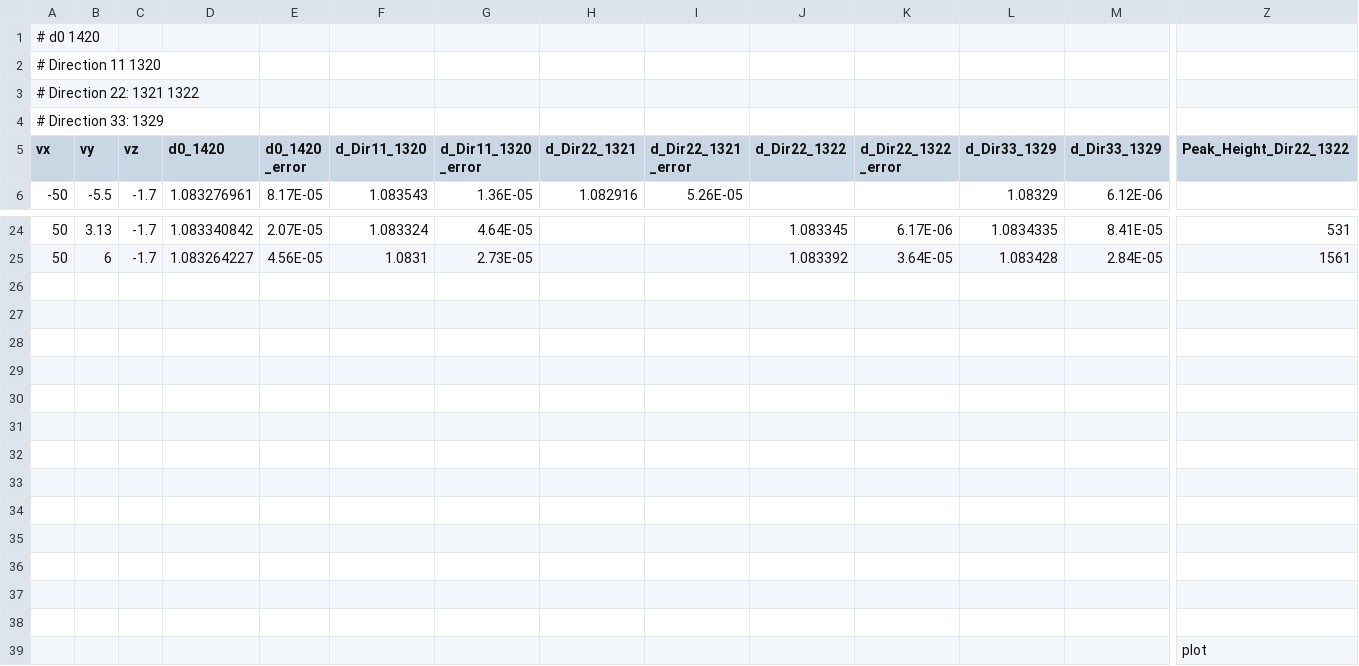
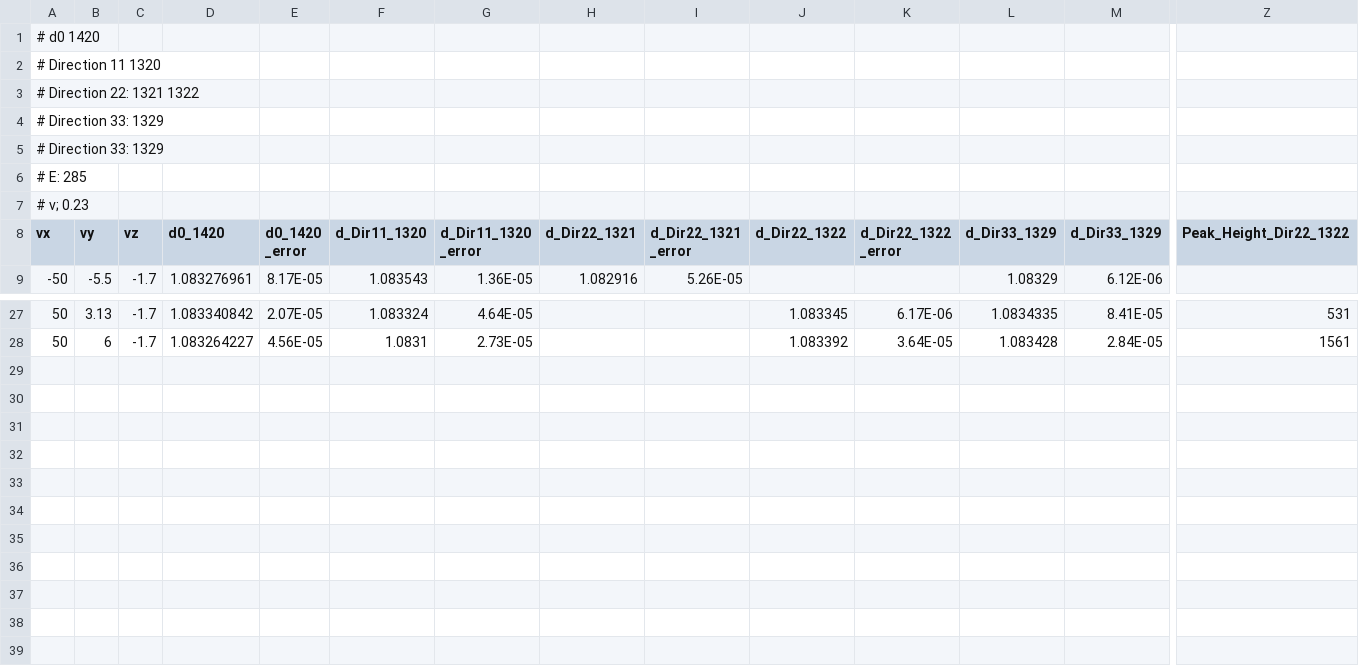
Before and after one commit to neutrons/PyRS, a CSV file: docs/planning/HB2B_StressStrain_peak0_Detailed.csv, drawn as a sheet; only a part is shown, gaps mark what is left out; removed rows and columns are numbered as before the commit, all else as after; rows hold the shown columns only; the diff names each change by its address in the sheet, - before the commit and + after, or states it on an @@ line.

Commit message:
Update strain stress header to include Young's modulus and poisson ratio

```diff
--- a/docs/planning/HB2B_StressStrain_peak0_Detailed.csv
+++ b/docs/planning/HB2B_StressStrain_peak0_Detailed.csv
+row 5: # Direction 33: 1329
+row 6: # E: 285
+row 7: # v; 0.23
-row 26: (empty)
-row 27: (empty)
-row 28: (empty)
-row 29: (empty)
-row 30: (empty)
-row 31: (empty)
-row 32: (empty)
-row 33: (empty)
-row 34: (empty)
-row 35: (empty)
-row 36: (empty)
-row 37: (empty)
-row 38: (empty)
-row 39:  |  |  |  |  |  |  |  |  |  |  |  |  | plot
```
Also changed, not shown: docs/planning/HB2B_StressStrain_peak0_Summary.csv.
